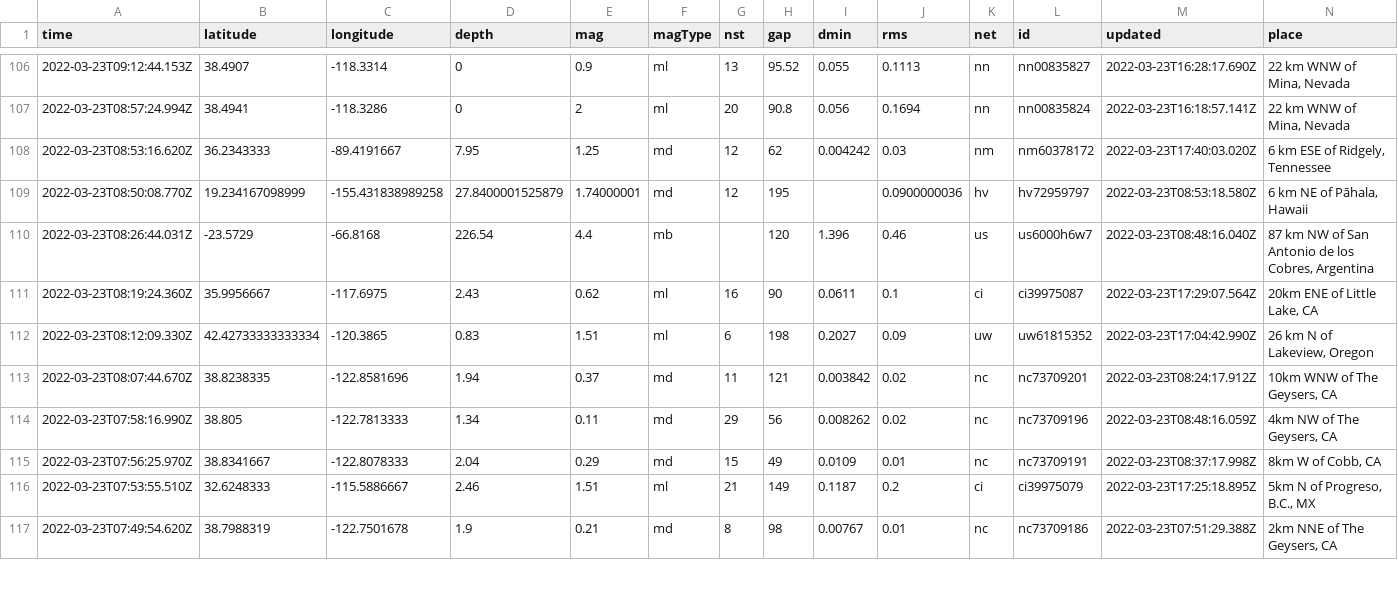
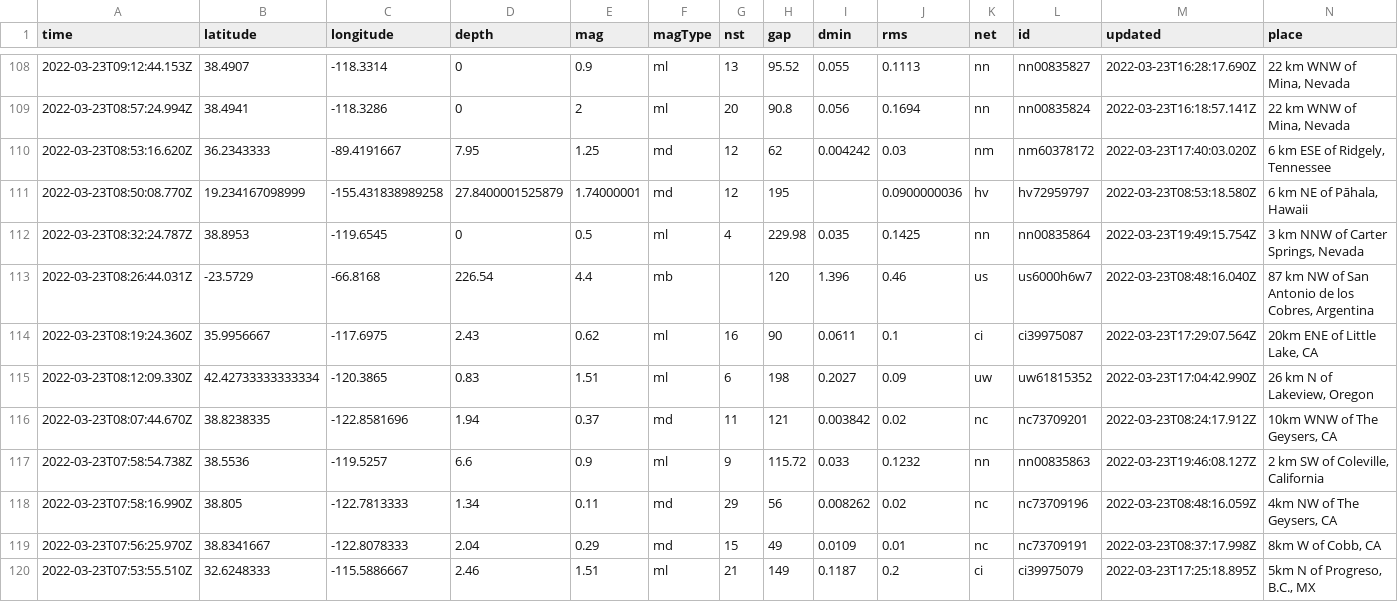
Before and after one commit to awallender/nicar22-github-actions, a CSV file: usgs_current.csv, drawn as a sheet; only a part is shown, gaps mark what is left out; the shorter side is filled out with more unchanged rows; rows hold the shown columns only; the diff covers the shown part only; the diff names each change by its address in the sheet, - before the commit and + after, or states it on an @@ line.

```diff
--- a/usgs_current.csv
+++ b/usgs_current.csv
+row 112: 2022-03-23T08:32:24.787Z | 38.8953 | -119.6545 | 0 | 0.5 | ml | 4 | 229.98 | 0.035 | 0.1425 | nn | nn00835864 | 2022-03-23T19:49:15.754Z | 3 km NNW of Carter Springs, Nevada
+row 117: 2022-03-23T07:58:54.738Z | 38.5536 | -119.5257 | 6.6 | 0.9 | ml | 9 | 115.72 | 0.033 | 0.1232 | nn | nn00835863 | 2022-03-23T19:46:08.127Z | 2 km SW of Coleville, California
```
Also changed, not shown: 3 added rows, 1 removed row and 11 edited cells elsewhere in this file, usgs_main.csv.
